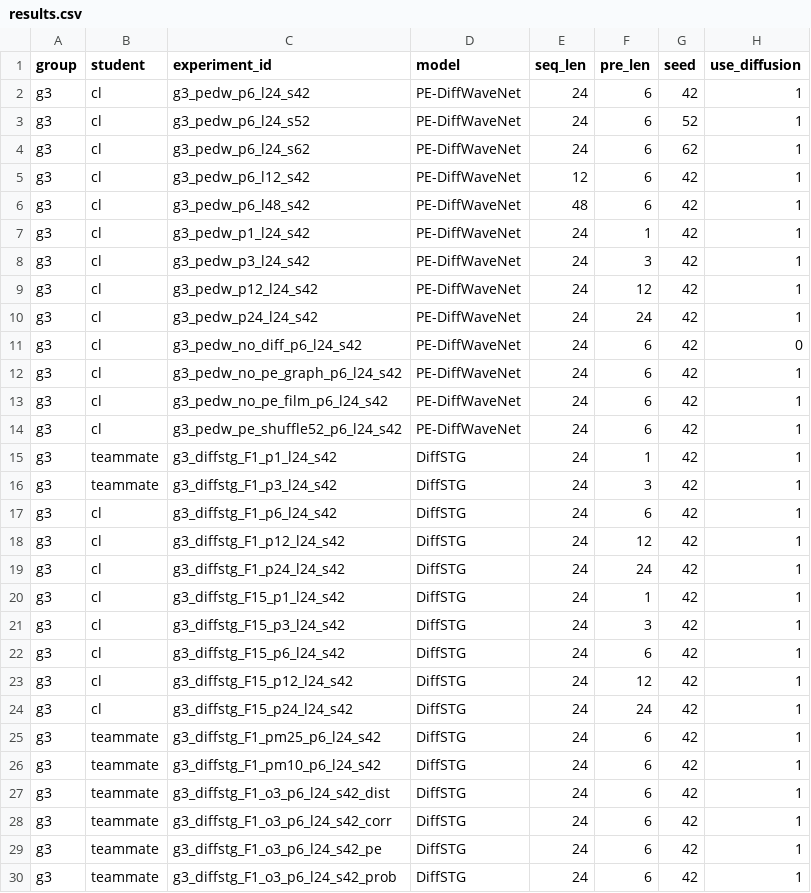
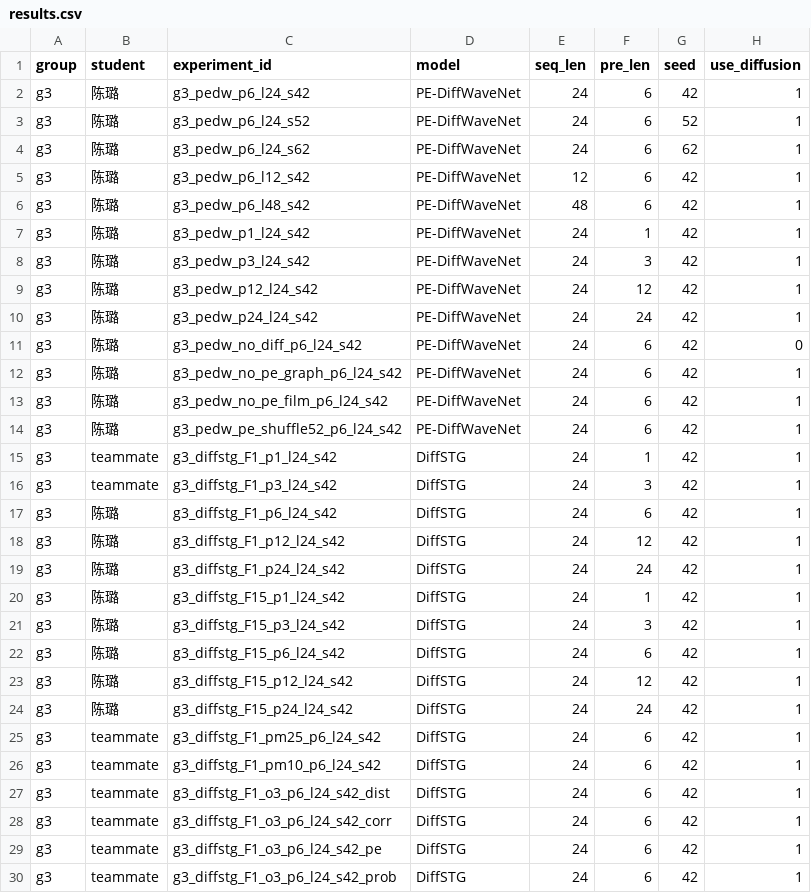
Before and after one commit to Luchen-ry/ozone-forecast, a CSV file: delivery/results.csv, drawn as a sheet; only a part is shown; the diff names each change by its address in the sheet, - before the commit and + after, or states it on an @@ line.

```diff
--- a/delivery/results.csv
+++ b/delivery/results.csv
-B2:B14 (student): cl
+B2:B14 (student): 陈璐
-B17:B24 (student): cl
+B17:B24 (student): 陈璐
```
Also changed, not shown: 25 other files.
